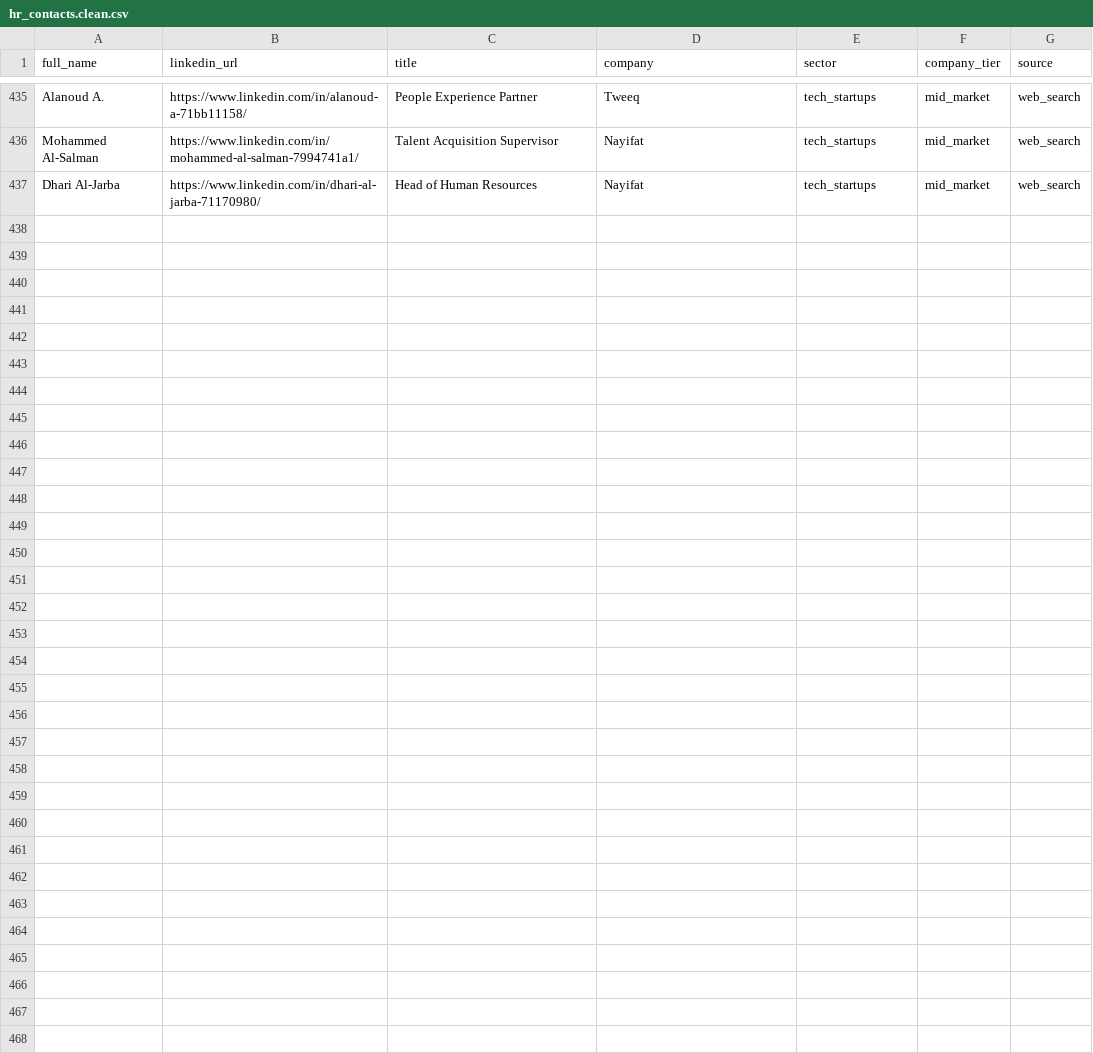
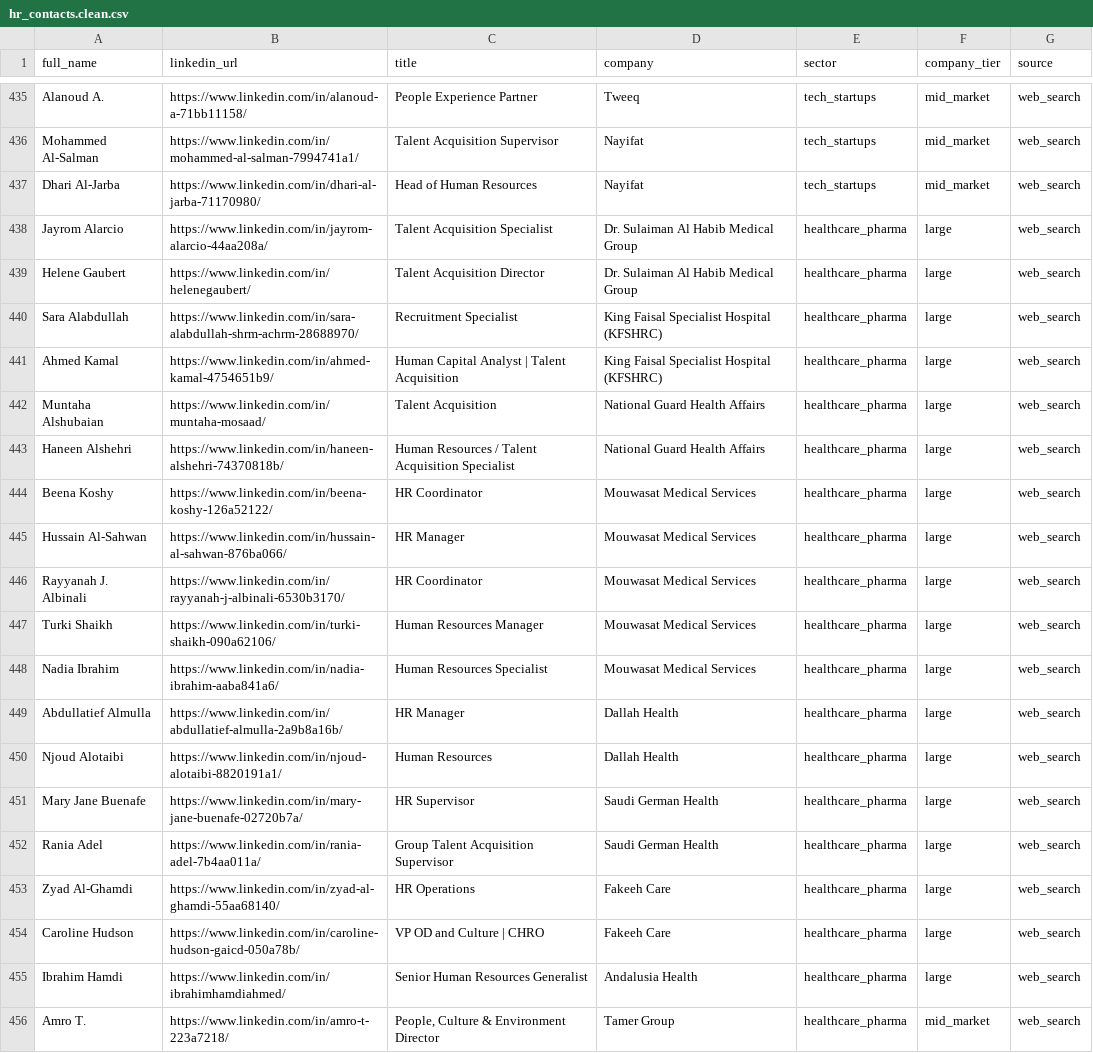
Before and after one commit to alajwadha/Massar, a CSV file: data/hr_contacts.clean.csv, drawn as a sheet; only a part is shown, gaps mark what is left out; the diff names each change by its address in the sheet, - before the commit and + after, or states it on an @@ line.

```diff
--- a/data/hr_contacts.clean.csv
+++ b/data/hr_contacts.clean.csv
+row 438: Jayrom Alarcio | https://www.linkedin.com/in/jayrom-alarcio-44aa208a/ | Talent Acquisition Specialist | Dr. Sulaiman Al Habib Medical Group | healthcare_pharma | large | web_search
+row 439: Helene Gaubert | https://www.linkedin.com/in/helenegaubert/ | Talent Acquisition Director | Dr. Sulaiman Al Habib Medical Group | healthcare_pharma | large | web_search
+row 440: Sara Alabdullah | https://www.linkedin.com/in/sara-alabdullah-shrm-achrm-28688970/ | Recruitment Specialist | King Faisal Specialist Hospital (KFSHRC) | healthcare_pharma | large | web_search
+row 441: Ahmed Kamal | https://www.linkedin.com/in/ahmed-kamal-4754651b9/ | Human Capital Analyst | Talent Acquisition | King Faisal Specialist Hospital (KFSHRC) | healthcare_pharma | large | web_search
+row 442: Muntaha Alshubaian | https://www.linkedin.com/in/muntaha-mosaad/ | Talent Acquisition | National Guard Health Affairs | healthcare_pharma | large | web_search
+row 443: Haneen Alshehri | https://www.linkedin.com/in/haneen-alshehri-74370818b/ | Human Resources / Talent Acquisition Specialist | National Guard Health Affairs | healthcare_pharma | large | web_search
+row 444: Beena Koshy | https://www.linkedin.com/in/beena-koshy-126a52122/ | HR Coordinator | Mouwasat Medical Services | healthcare_pharma | large | web_search
+row 445: Hussain Al-Sahwan | https://www.linkedin.com/in/hussain-al-sahwan-876ba066/ | HR Manager | Mouwasat Medical Services | healthcare_pharma | large | web_search
+row 446: Rayyanah J. Albinali | https://www.linkedin.com/in/rayyanah-j-albinali-6530b3170/ | HR Coordinator | Mouwasat Medical Services | healthcare_pharma | large | web_search
+row 447: Turki Shaikh | https://www.linkedin.com/in/turki-shaikh-090a62106/ | Human Resources Manager | Mouwasat Medical Services | healthcare_pharma | large | web_search
+row 448: Nadia Ibrahim | https://www.linkedin.com/in/nadia-ibrahim-aaba841a6/ | Human Resources Specialist | Mouwasat Medical Services | healthcare_pharma | large | web_search
+row 449: Abdullatief Almulla | https://www.linkedin.com/in/abdullatief-almulla-2a9b8a16b/ | HR Manager | Dallah Health | healthcare_pharma | large | web_search
+row 450: Njoud Alotaibi | https://www.linkedin.com/in/njoud-alotaibi-8820191a1/ | Human Resources | Dallah Health | healthcare_pharma | large | web_search
+row 451: Mary Jane Buenafe | https://www.linkedin.com/in/mary-jane-buenafe-02720b7a/ | HR Supervisor | Saudi German Health | healthcare_pharma | large | web_search
+row 452: Rania Adel | https://www.linkedin.com/in/rania-adel-7b4aa011a/ | Group Talent Acquisition Supervisor | Saudi German Health | healthcare_pharma | large | web_search
+row 453: Zyad Al-Ghamdi | https://www.linkedin.com/in/zyad-al-ghamdi-55aa68140/ | HR Operations | Fakeeh Care | healthcare_pharma | large | web_search
+row 454: Caroline Hudson | https://www.linkedin.com/in/caroline-hudson-gaicd-050a78b/ | VP OD and Culture | CHRO | Fakeeh Care | healthcare_pharma | large | web_search
+row 455: Ibrahim Hamdi | https://www.linkedin.com/in/ibrahimhamdiahmed/ | Senior Human Resources Generalist | Andalusia Health | healthcare_pharma | large | web_search
+row 456: Amro T. | https://www.linkedin.com/in/amro-t-223a7218/ | People, Culture & Environment Director | Tamer Group | healthcare_pharma | mid_market | web_search
```
Also changed, not shown: data/hr_contacts.csv, 1 other file.
